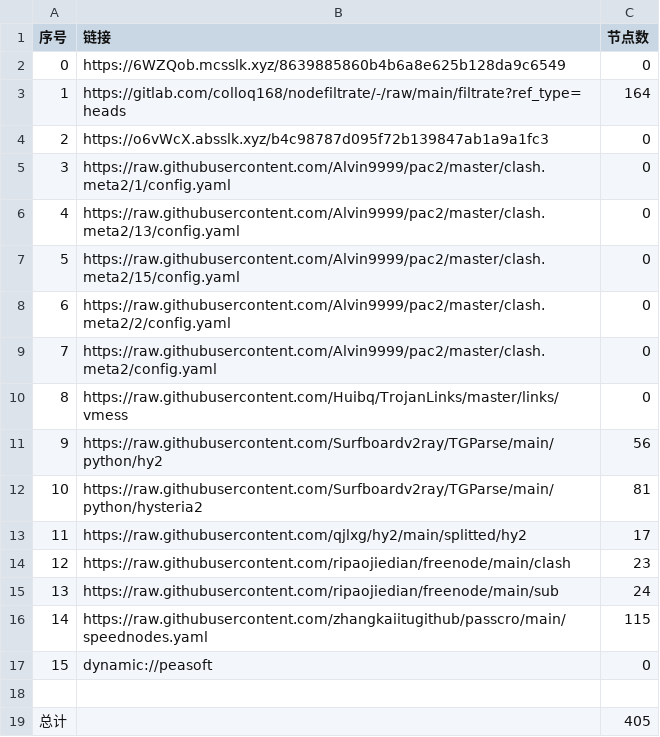
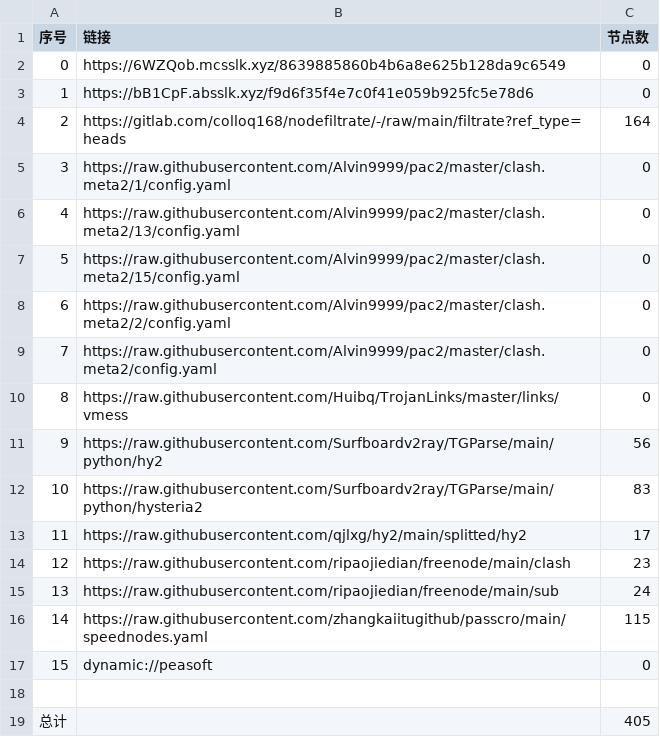
Before and after one commit to suanxidanian/AutoMergePublicNodes, a CSV file: list_result.csv, drawn as a sheet.

```diff
--- a/list_result.csv
+++ b/list_result.csv
@@ -2,4 +2,4 @@
 0,https://6WZQob.mcsslk.xyz/8639885860b4b6a8e625b128da9c6549,0
-1,https://gitlab.com/colloq168/nodefiltrate/-/raw/main/filtrate?ref_type=heads,164
-2,https://o6vWcX.absslk.xyz/b4c98787d095f72b139847ab1a9a1fc3,0
+1,https://bB1CpF.absslk.xyz/f9d6f35f4e7c0f41e059b925fc5e78d6,0
+2,https://gitlab.com/colloq168/nodefiltrate/-/raw/main/filtrate?ref_type=heads,164
 3,https://raw.githubusercontent.com/Alvin9999/pac2/master/clash.meta2/1/config.yaml,0
@@ -11,3 +11,3 @@
 9,https://raw.githubusercontent.com/Surfboardv2ray/TGParse/main/python/hy2,56
-10,https://raw.githubusercontent.com/Surfboardv2ray/TGParse/main/python/hysteria2,81
+10,https://raw.githubusercontent.com/Surfboardv2ray/TGParse/main/python/hysteria2,83
 11,https://raw.githubusercontent.com/qjlxg/hy2/main/splitted/hy2,17
```
Also changed, not shown: 22 other files.
